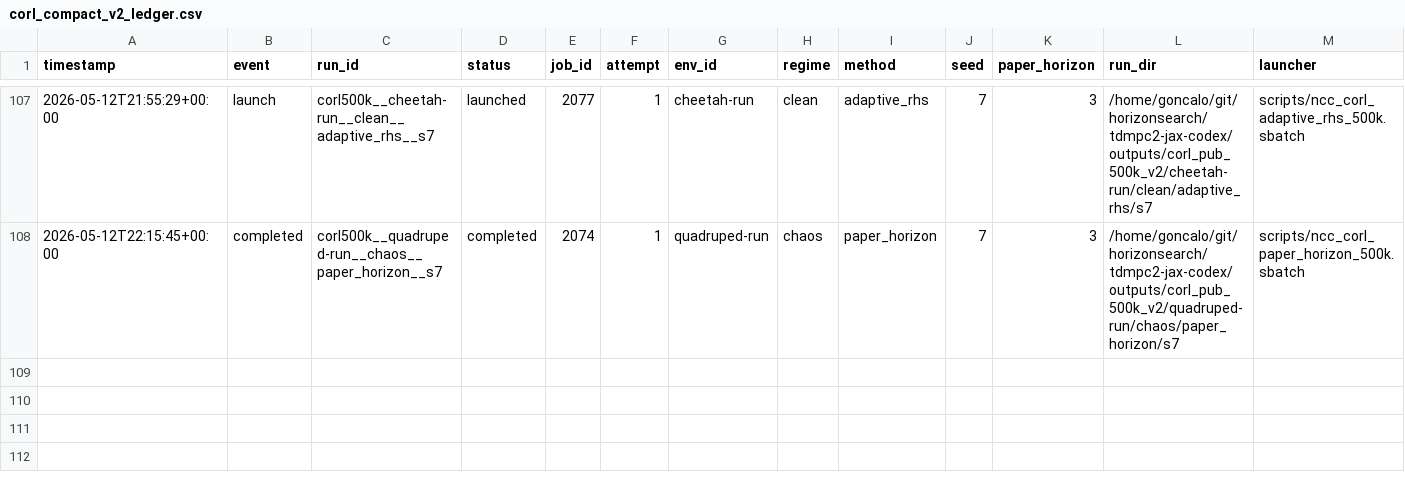
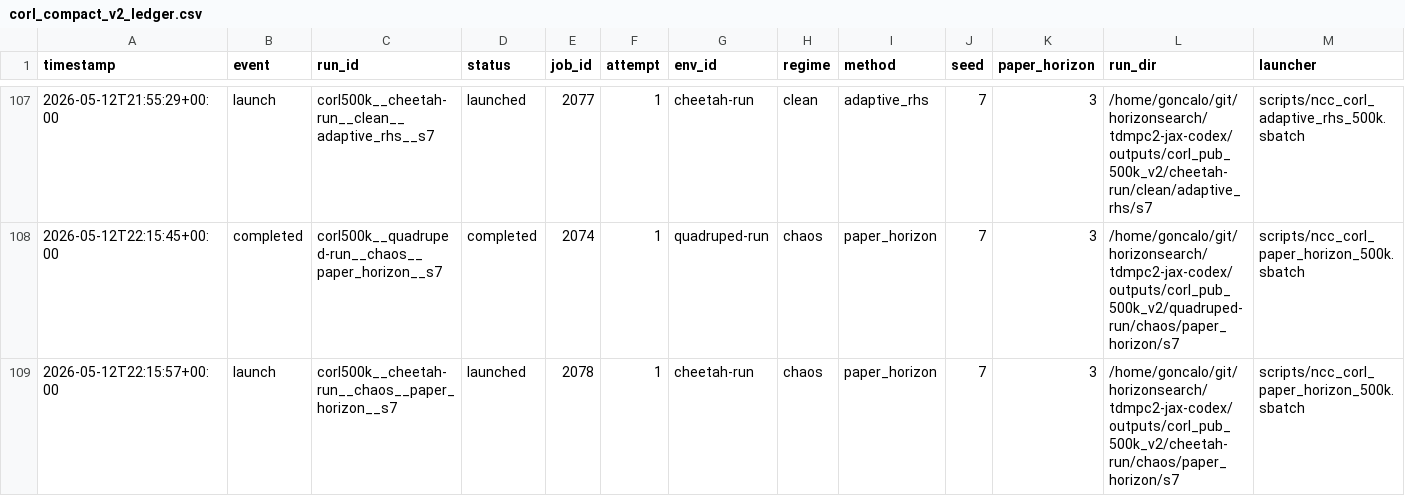
Before and after one commit to gguiomar/tdmpc2-jax, a CSV file: experiments/corl_compact_v2_ledger.csv, drawn as a sheet; only a part is shown, gaps mark what is left out; rows hold the shown columns only; the diff names each change by its address in the sheet, - before the commit and + after, or states it on an @@ line.

Commit message:
Steward update: record 1 launch(es)

```diff
--- a/experiments/corl_compact_v2_ledger.csv
+++ b/experiments/corl_compact_v2_ledger.csv
+row 109: 2026-05-12T22:15:57+00:00 | launch | corl500k__cheetah-run__chaos__paper_horizon__s7 | launched | 2078 | 1 | cheetah-run | chaos | paper_horizon | 7 | 3 | /home/goncalo/git/horizonsearch/tdmpc2-jax-codex/outputs/corl_pub_500k_v2/cheetah-run/chaos/paper_horizon/s7 | scripts/ncc_corl_paper_horizon_500k.sbatch
```
